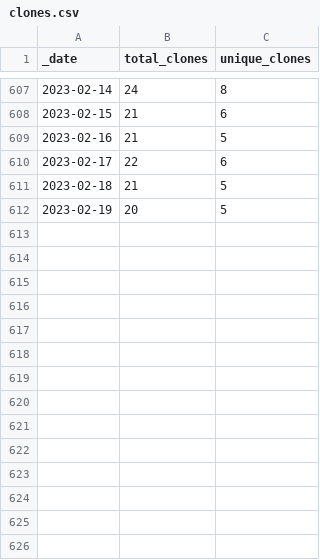
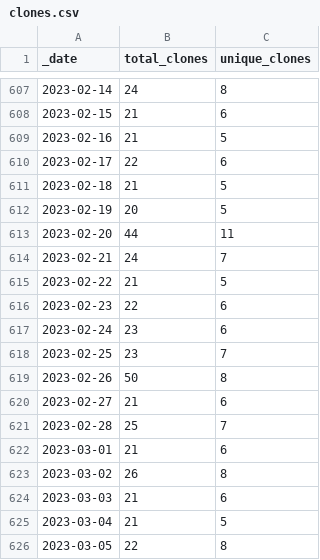
Before and after one commit to AlexRogalskiy/kotlin-patterns, a CSV file: traffic/clones.csv, drawn as a sheet; only a part is shown, gaps mark what is left out.

Commit message:
GitHub traffic

```diff
--- a/traffic/clones.csv
+++ b/traffic/clones.csv
@@ -612 +612,15 @@ _date,total_clones,unique_clones
 2023-02-19,20,5
+2023-02-20,44,11
+2023-02-21,24,7
+2023-02-22,21,5
+2023-02-23,22,6
+2023-02-24,23,6
+2023-02-25,23,7
+2023-02-26,50,8
+2023-02-27,21,6
+2023-02-28,25,7
+2023-03-01,21,6
+2023-03-02,26,8
+2023-03-03,21,6
+2023-03-04,21,5
+2023-03-05,22,8
```
Also changed, not shown: traffic/views.csv, 1 other file.
